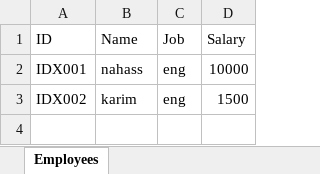
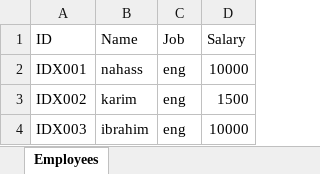
Before and after one commit to elnahassahmed34/EL2024, an Excel workbook: 01Python/04_advanced_part2/tasks/database/employees.xlsx, sheet Employees, drawn as a sheet; values as stored, in another font and other column widths than the file's, no borders; the diff names each change by its address in the sheet, - before the commit and + after, or states it on an @@ line.

```diff
--- a/01Python/04_advanced_part2/tasks/database/employees.xlsx (sheet Employees)
+++ b/01Python/04_advanced_part2/tasks/database/employees.xlsx (sheet Employees)
+row 4: IDX003 | ibrahim | eng | 10000
```
Also changed, not shown: 5 other files.
